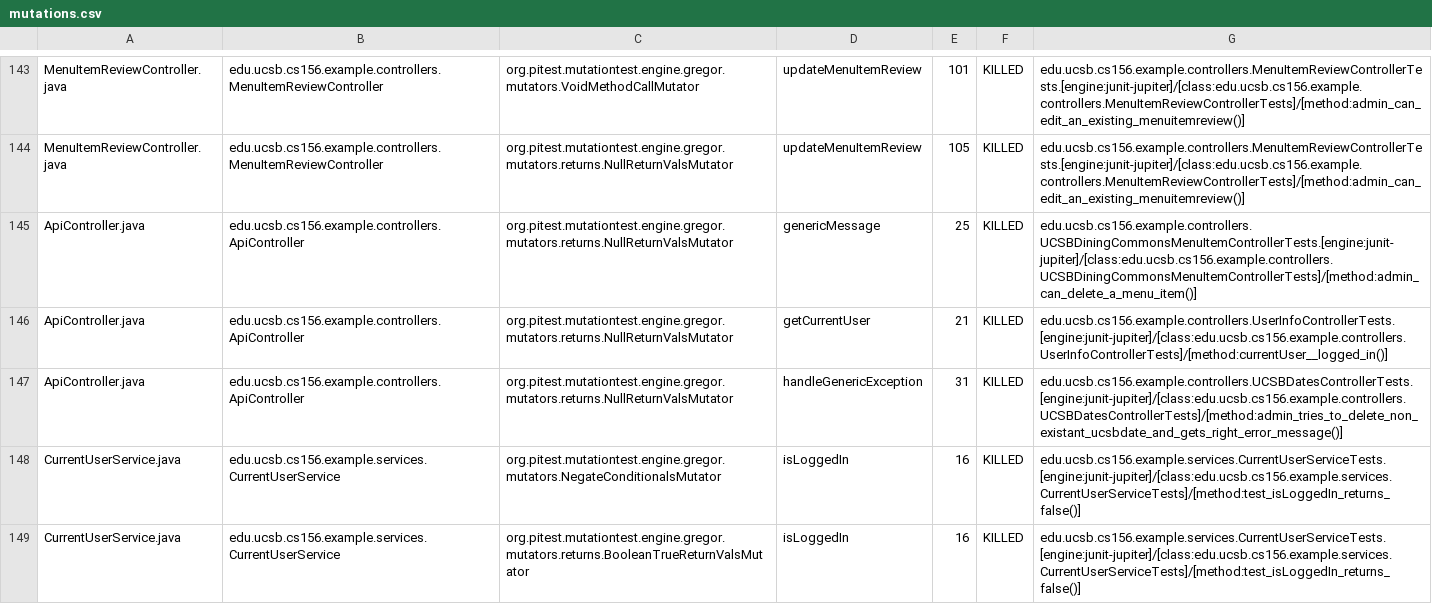
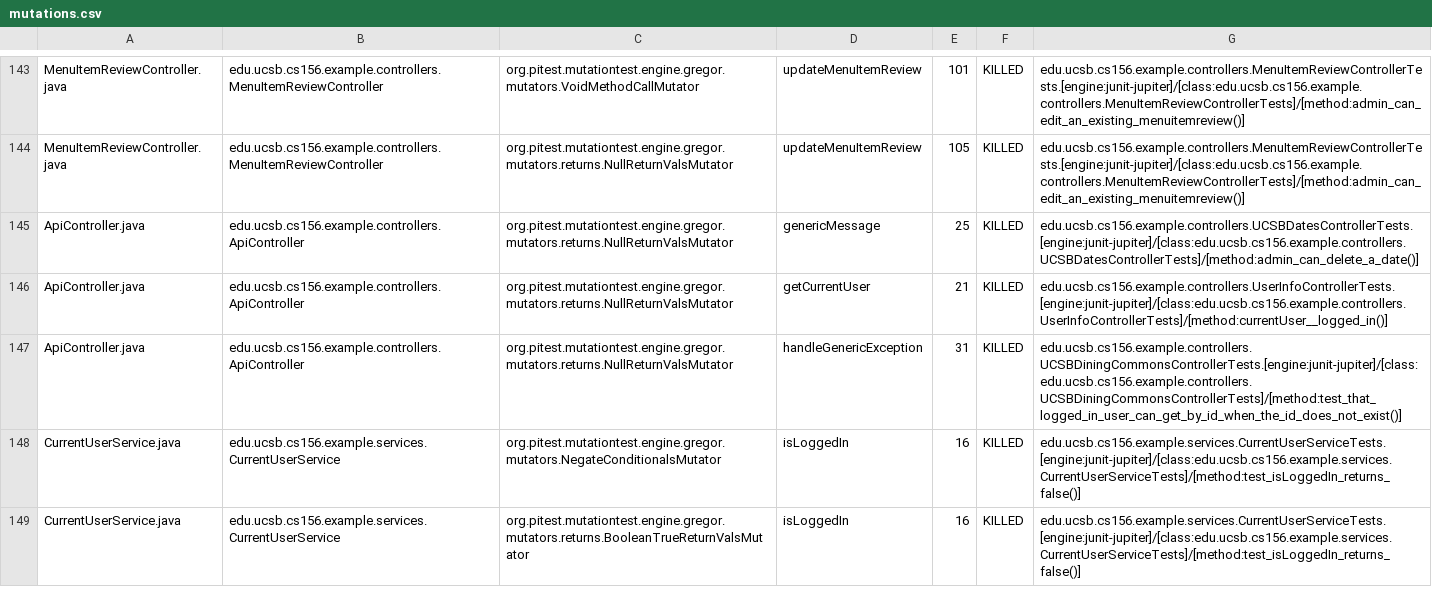
Before and after one commit to ucsb-cs156-w24/team02-w24-6pm-4, a CSV file: prs/57/pitest/mutations.csv, drawn as a sheet; only a part is shown, gaps mark what is left out.

Commit message:
Deploying to gh-pages from @ ucsb-cs156-w24/team02-w24-6pm-4@7de915e118afa6a382fb6b61732286c3f18009de 🚀

```diff
--- a/prs/57/pitest/mutations.csv
+++ b/prs/57/pitest/mutations.csv
@@ -144,5 +144,5 @@ MenuItemReviewController.java,edu.ucsb.cs156.example.controllers.MenuItemReviewC
 MenuItemReviewController.java,edu.ucsb.cs156.example.controllers.MenuItemReviewController,org.pitest.mutationtest.engine.gregor.mutators.returns.NullReturnValsMutator,updateMenuItemReview,105,KILLED,edu.ucsb.cs156.example.controllers.MenuItemReviewControllerTests.[engine:junit-jupiter]/[class:edu.ucsb.cs156.example.controllers.MenuItemReviewControllerTests]/[method:admin_can_edit_an_existing_menuitemreview()]
-ApiController.java,edu.ucsb.cs156.example.controllers.ApiController,org.pitest.mutationtest.engine.gregor.mutators.returns.NullReturnValsMutator,genericMessage,25,KILLED,edu.ucsb.cs156.example.controllers.UCSBDiningCommonsMenuItemControllerTests.[engine:junit-jupiter]/[class:edu.ucsb.cs156.example.controllers.UCSBDiningCommonsMenuItemControllerTests]/[method:admin_can_delete_a_menu_item()]
+ApiController.java,edu.ucsb.cs156.example.controllers.ApiController,org.pitest.mutationtest.engine.gregor.mutators.returns.NullReturnValsMutator,genericMessage,25,KILLED,edu.ucsb.cs156.example.controllers.UCSBDatesControllerTests.[engine:junit-jupiter]/[class:edu.ucsb.cs156.example.controllers.UCSBDatesControllerTests]/[method:admin_can_delete_a_date()]
 ApiController.java,edu.ucsb.cs156.example.controllers.ApiController,org.pitest.mutationtest.engine.gregor.mutators.returns.NullReturnValsMutator,getCurrentUser,21,KILLED,edu.ucsb.cs156.example.controllers.UserInfoControllerTests.[engine:junit-jupiter]/[class:edu.ucsb.cs156.example.controllers.UserInfoControllerTests]/[method:currentUser__logged_in()]
-ApiController.java,edu.ucsb.cs156.example.controllers.ApiController,org.pitest.mutationtest.engine.gregor.mutators.returns.NullReturnValsMutator,handleGenericException,31,KILLED,edu.ucsb.cs156.example.controllers.UCSBDatesControllerTests.[engine:junit-jupiter]/[class:edu.ucsb.cs156.example.controllers.UCSBDatesControllerTests]/[method:admin_tries_to_delete_non_existant_ucsbdate_and_gets_right_error_message()]
+ApiController.java,edu.ucsb.cs156.example.controllers.ApiController,org.pitest.mutationtest.engine.gregor.mutators.returns.NullReturnValsMutator,handleGenericException,31,KILLED,edu.ucsb.cs156.example.controllers.UCSBDiningCommonsControllerTests.[engine:junit-jupiter]/[class:edu.ucsb.cs156.example.controllers.UCSBDiningCommonsControllerTests]/[method:test_that_logged_in_user_can_get_by_id_when_the_id_does_not_exist()]
 CurrentUserService.java,edu.ucsb.cs156.example.services.CurrentUserService,org.pitest.mutationtest.engine.gregor.mutators.NegateConditionalsMutator,isLoggedIn,16,KILLED,edu.ucsb.cs156.example.services.CurrentUserServiceTests.[engine:junit-jupiter]/[class:edu.ucsb.cs156.example.services.CurrentUserServiceTests]/[method:test_isLoggedIn_returns_false()]
```
Also changed, not shown: 17 other files.
